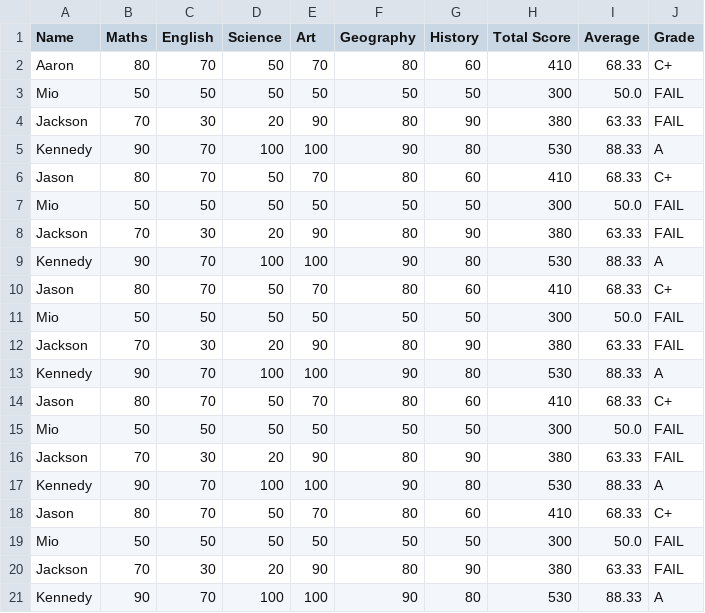
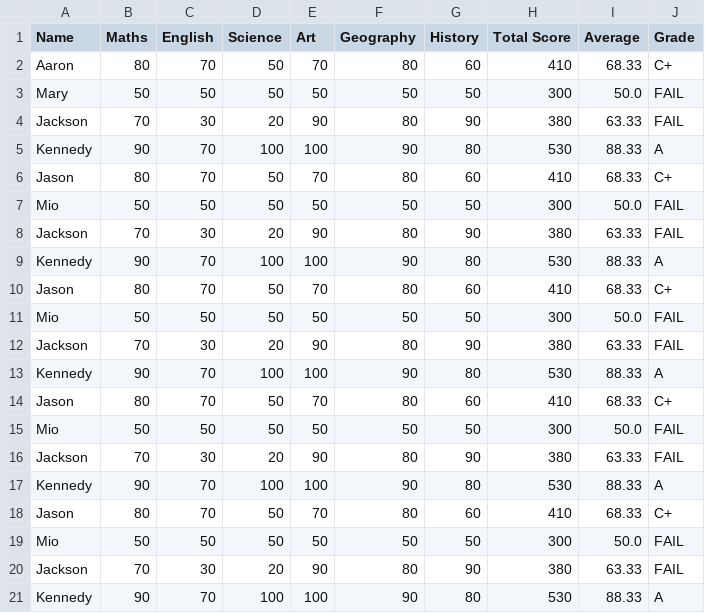
Before and after one commit to mr-temiitayo/pythonstreamlit, a CSV file: students/Aaron/scores.csv, drawn as a sheet.

Commit message:
aaron

```diff
--- a/students/Aaron/scores.csv
+++ b/students/Aaron/scores.csv
@@ -2,3 +2,3 @@ Name,Maths,English,Science,Art,Geography,History,Total Score,Average,Grade
 Aaron,80,70,50,70,80,60,410,68.33,C+
-Mio,50,50,50,50,50,50,300,50.0,FAIL
+Mary,50,50,50,50,50,50,300,50.0,FAIL
 Jackson,70,30,20,90,80,90,380,63.33,FAIL
```
Also changed, not shown: 1 other file.
